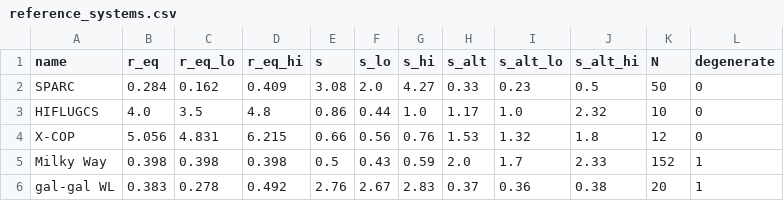
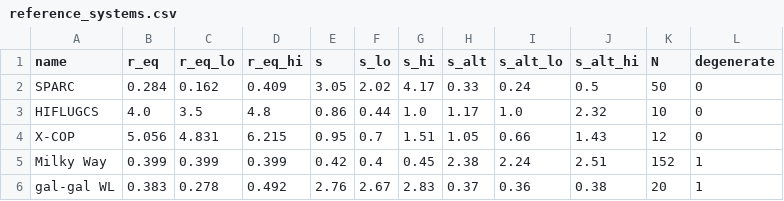
Before and after one commit to robertmonjo/lensing_RAR_KiDS, a CSV file: outputs/reference_systems.csv, drawn as a sheet.

```diff
--- a/outputs/reference_systems.csv
+++ b/outputs/reference_systems.csv
@@ -1,6 +1,6 @@
 name,r_eq,r_eq_lo,r_eq_hi,s,s_lo,s_hi,s_alt,s_alt_lo,s_alt_hi,N,degenerate
-SPARC,0.284,0.162,0.409,3.08,2.0,4.27,0.33,0.23,0.5,50,0
+SPARC,0.284,0.162,0.409,3.05,2.02,4.17,0.33,0.24,0.5,50,0
 HIFLUGCS,4.0,3.5,4.8,0.86,0.44,1.0,1.17,1.0,2.32,10,0
-X-COP,5.056,4.831,6.215,0.66,0.56,0.76,1.53,1.32,1.8,12,0
-Milky Way,0.398,0.398,0.398,0.5,0.43,0.59,2.0,1.7,2.33,152,1
+X-COP,5.056,4.831,6.215,0.95,0.7,1.51,1.05,0.66,1.43,12,0
+Milky Way,0.399,0.399,0.399,0.42,0.4,0.45,2.38,2.24,2.51,152,1
 gal-gal WL,0.383,0.278,0.492,2.76,2.67,2.83,0.37,0.36,0.38,20,1
```
Also changed, not shown: outputs/sparc_per_galaxy.csv, outputs/tab_mice_comparison.csv, 21 other files.
